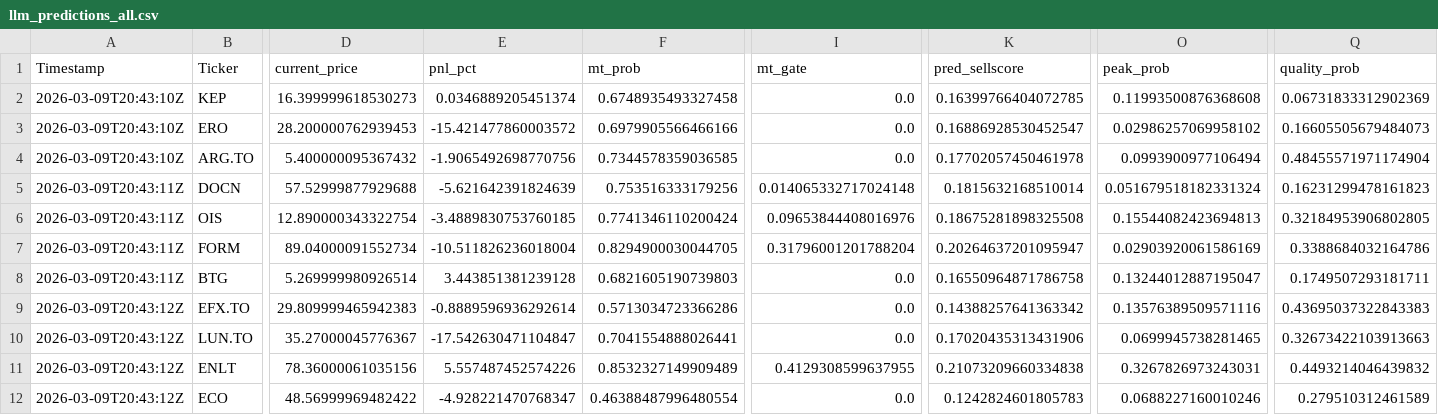
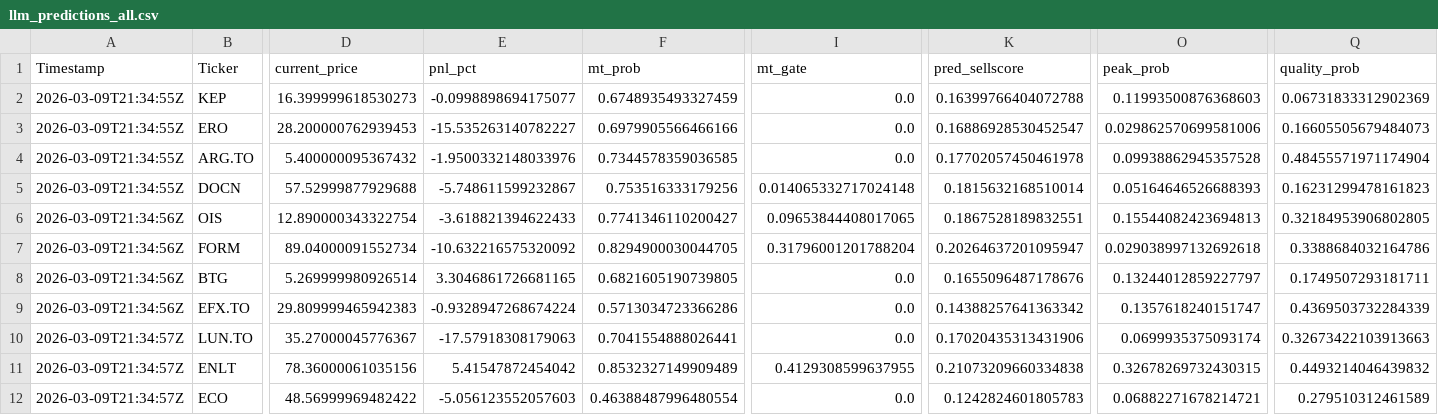
Before and after one commit to andrei1234D/GPT5_SELL, a CSV file: bot/LLM_data/input_llm/llm_predictions_all.csv, drawn as a sheet; only a part is shown, gaps mark what is left out; the diff names each change by its address in the sheet, - before the commit and + after, or states it on an @@ line.

```diff
--- a/bot/LLM_data/input_llm/llm_predictions_all.csv
+++ b/bot/LLM_data/input_llm/llm_predictions_all.csv
-A2:A4 (Timestamp): 2026-03-09T20:43:10Z
+A2:A4 (Timestamp): 2026-03-09T21:34:55Z
-E2 (pnl_pct): 0.0346889205451374
+E2 (pnl_pct): -0.0998898694175077
-F2 (mt_prob): 0.6748935493327458
+F2 (mt_prob): 0.6748935493327459
-K2 (pred_sellscore): 0.16399766404072785
+K2 (pred_sellscore): 0.16399766404072788
-O2 (peak_prob): 0.11993500876368608
+O2 (peak_prob): 0.11993500876368603
-E3 (pnl_pct): -15.421477860003572
+E3 (pnl_pct): -15.535263140782227
-O3 (peak_prob): 0.02986257069958102
+O3 (peak_prob): 0.029862570699581006
-E4 (pnl_pct): -1.9065492698770756
+E4 (pnl_pct): -1.9500332148033976
-O4 (peak_prob): 0.0993900977106494
+O4 (peak_prob): 0.09938862945357528
-A5 (Timestamp): 2026-03-09T20:43:11Z
+A5 (Timestamp): 2026-03-09T21:34:55Z
-E5 (pnl_pct): -5.621642391824639
+E5 (pnl_pct): -5.748611599232867
-O5 (peak_prob): 0.051679518182331324
+O5 (peak_prob): 0.05164646526688393
-A6:A8 (Timestamp): 2026-03-09T20:43:11Z
+A6:A8 (Timestamp): 2026-03-09T21:34:56Z
-E6 (pnl_pct): -3.4889830753760185
+E6 (pnl_pct): -3.618821394622433
-F6 (mt_prob): 0.7741346110200424
+F6 (mt_prob): 0.7741346110200427
-I6 (mt_gate): 0.09653844408016976
+I6 (mt_gate): 0.09653844408017065
-K6 (pred_sellscore): 0.18675281898325508
+K6 (pred_sellscore): 0.1867528189832551
-E7 (pnl_pct): -10.511826236018004
+E7 (pnl_pct): -10.632216575320092
-O7 (peak_prob): 0.02903920061586169
+O7 (peak_prob): 0.029038997132692618
-E8 (pnl_pct): 3.443851381239128
+E8 (pnl_pct): 3.3046861726681165
-F8 (mt_prob): 0.6821605190739803
+F8 (mt_prob): 0.6821605190739805
-K8 (pred_sellscore): 0.16550964871786758
+K8 (pred_sellscore): 0.1655096487178676
-O8 (peak_prob): 0.13244012887195047
+O8 (peak_prob): 0.13244012859227797
-A9 (Timestamp): 2026-03-09T20:43:12Z
+A9 (Timestamp): 2026-03-09T21:34:56Z
-E9 (pnl_pct): -0.8889596936292614
+E9 (pnl_pct): -0.9328947268674224
-O9 (peak_prob): 0.13576389509571116
+O9 (peak_prob): 0.1357618240151747
-Q9 (quality_prob): 0.43695037322843383
+Q9 (quality_prob): 0.4369503732284339
-A10:A12 (Timestamp): 2026-03-09T20:43:12Z
+A10:A12 (Timestamp): 2026-03-09T21:34:57Z
-E10 (pnl_pct): -17.542630471104847
+E10 (pnl_pct): -17.57918308179063
-O10 (peak_prob): 0.0699945738281465
+O10 (peak_prob): 0.0699935375093174
-E11 (pnl_pct): 5.557487452574226
+E11 (pnl_pct): 5.41547872454042
-O11 (peak_prob): 0.3267826973243031
+O11 (peak_prob): 0.32678269732430315
-E12 (pnl_pct): -4.928221470768347
+E12 (pnl_pct): -5.056123552057603
-O12 (peak_prob): 0.0688227160010246
+O12 (peak_prob): 0.06882271678214721
```
Also changed, not shown: 1 other file.
